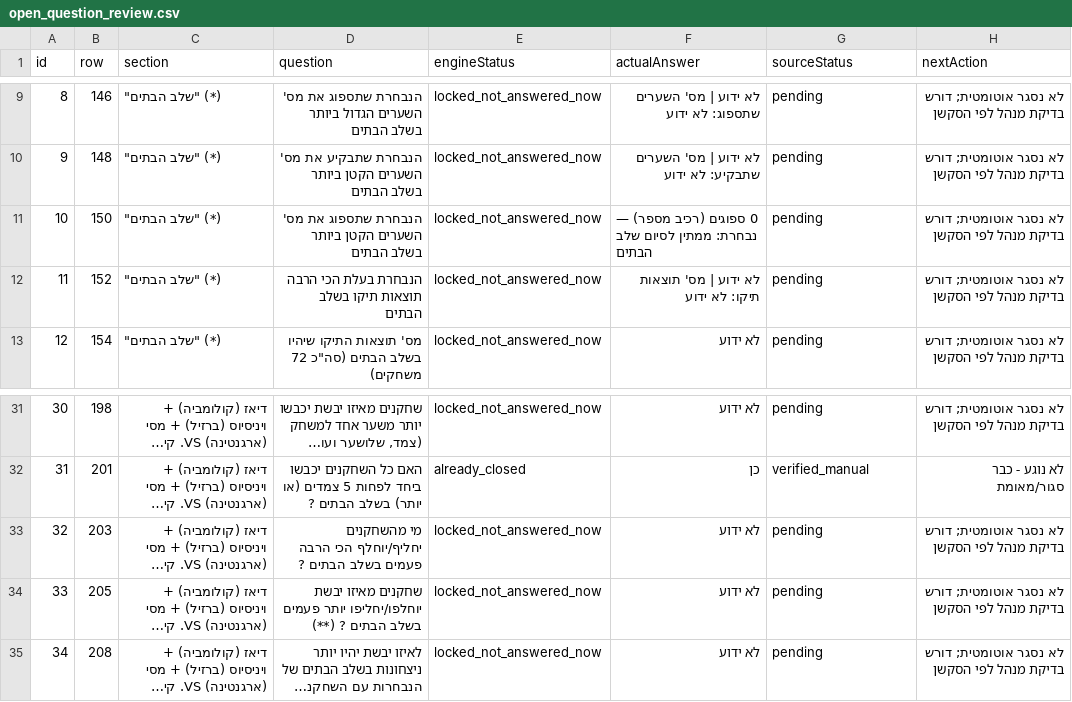
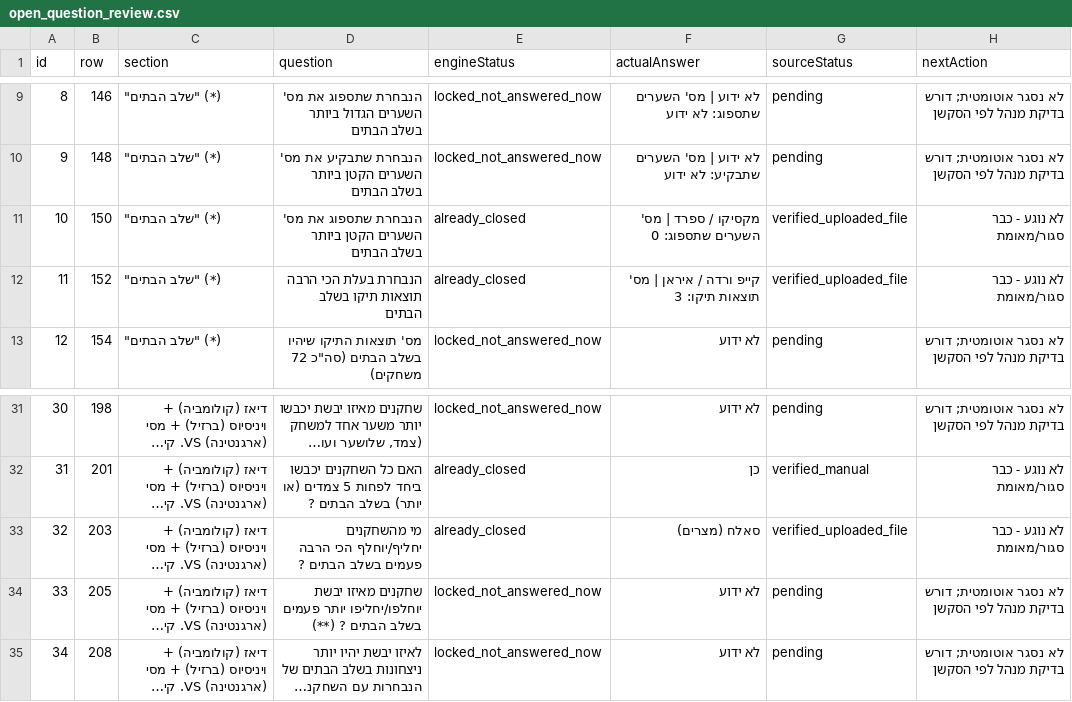
Before and after one commit to efikatash/worldcup-dashboard-2026, a CSV file: open_question_review.csv, drawn as a sheet; only a part is shown, gaps mark what is left out; long unchanged cells end in …; the diff names each change by its address in the sheet, - before the commit and + after, or states it on an @@ line.

```diff
--- a/open_question_review.csv
+++ b/open_question_review.csv
-E11:E12 (engineStatus): locked_not_answered_now
+E11:E12 (engineStatus): already_closed
-F11 (actualAnswer): 0 ספוגים (רכיב מספר) — נבחרת: ממתין לסיום שלב הבתים
+F11 (actualAnswer): מקסיקו / ספרד | מס' השערים שתספוג: 0
-G11:G12 (sourceStatus): pending
+G11:G12 (sourceStatus): verified_uploaded_file
-H11:H12 (nextAction): לא נסגר אוטומטית; דורש בדיקת מנהל לפי הסקשן
+H11:H12 (nextAction): לא נוגע - כבר סגור/מאומת
-F12 (actualAnswer): לא ידוע | מס' תוצאות תיקו: לא ידוע
+F12 (actualAnswer): קייפ ורדה / איראן | מס' תוצאות תיקו: 3
-E33 (engineStatus): locked_not_answered_now
+E33 (engineStatus): already_closed
-F33 (actualAnswer): לא ידוע
+F33 (actualAnswer): סאלח (מצרים)
-G33 (sourceStatus): pending
+G33 (sourceStatus): verified_uploaded_file
-H33 (nextAction): לא נסגר אוטומטית; דורש בדיקת מנהל לפי הסקשן
+H33 (nextAction): לא נוגע - כבר סגור/מאומת
```
Also changed, not shown: efi_katash_audit.csv, espn_live_debug.csv, 6 other files.
